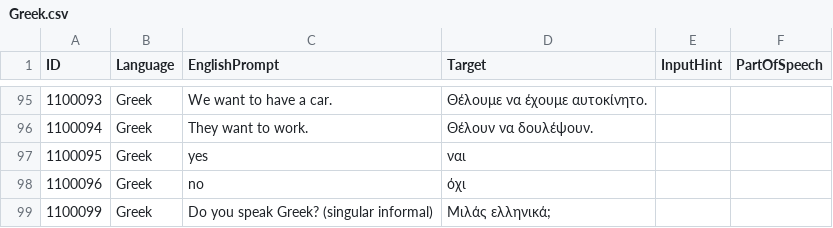
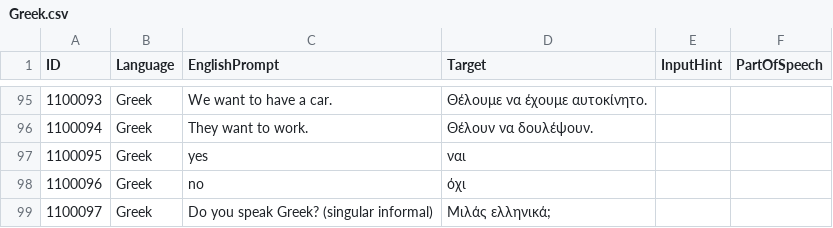
Before and after one commit to tristan84a/Polyglot-Curriculum, a CSV file: Cards/Greek.csv, drawn as a sheet; only a part is shown, gaps mark what is left out.

Commit message:
Update Greek.csv
Removed two cards that contain commas.  Renumbered 1100099 to 1100097.

```diff
--- a/Cards/Greek.csv
+++ b/Cards/Greek.csv
@@ -98,2 +98,2 @@
 1100096,Greek,no,όχι,,
-1100099,Greek,Do you speak Greek? (singular informal),Μιλάς ελληνικά;,,
+1100097,Greek,Do you speak Greek? (singular informal),Μιλάς ελληνικά;,,
```
